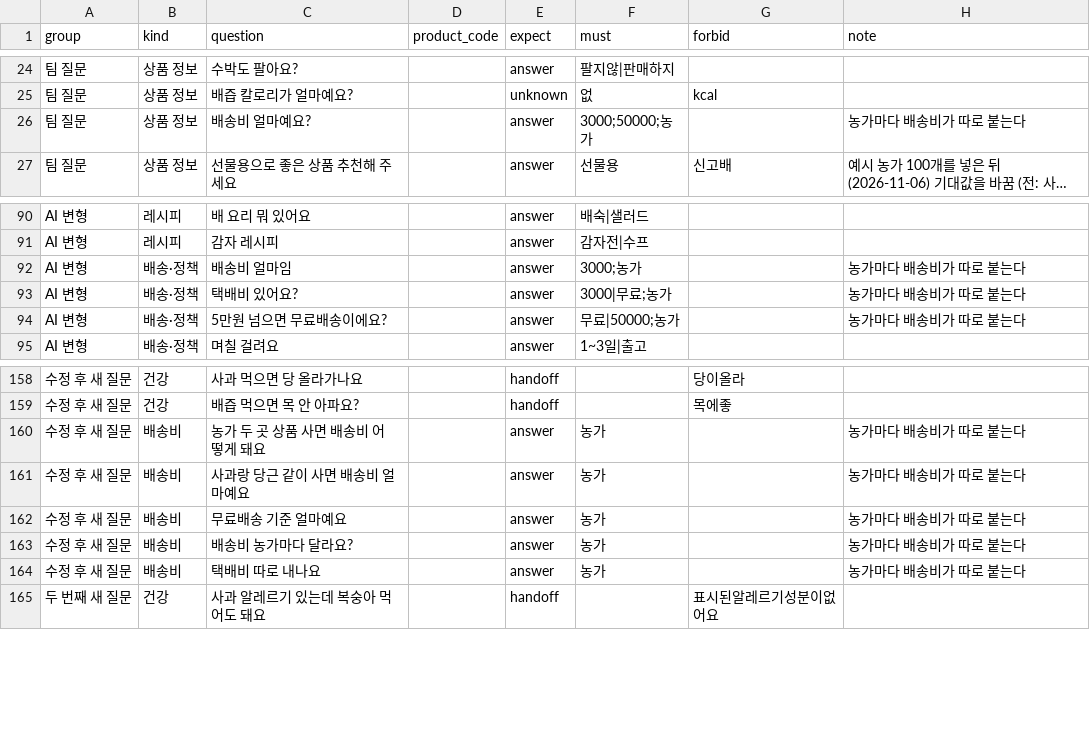
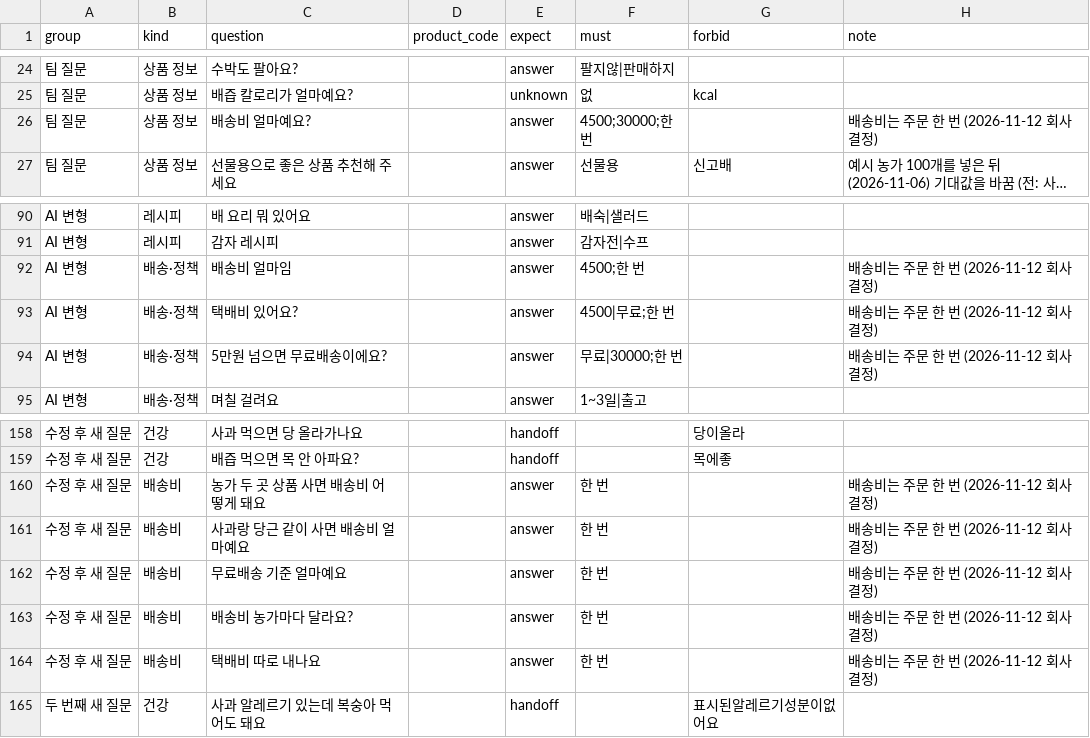
Before and after one commit to dibo1206/ax-board, a CSV file: data/chat_eval.csv, drawn as a sheet; only a part is shown, gaps mark what is left out; long unchanged cells end in …; the diff names each change by its address in the sheet, - before the commit and + after, or states it on an @@ line.

```diff
--- a/data/chat_eval.csv
+++ b/data/chat_eval.csv
-F26 (must): 3000;50000;농가
+F26 (must): 4500;30000;한 번
-H26 (note): 농가마다 배송비가 따로 붙는다
+H26 (note): 배송비는 주문 한 번 (2026-11-12 회사 결정)
-F92 (must): 3000;농가
+F92 (must): 4500;한 번
-H92:H94 (note): 농가마다 배송비가 따로 붙는다
+H92:H94 (note): 배송비는 주문 한 번 (2026-11-12 회사 결정)
-F93 (must): 3000|무료;농가
+F93 (must): 4500|무료;한 번
-F94 (must): 무료|50000;농가
+F94 (must): 무료|30000;한 번
-F160:F164 (must): 농가
+F160:F164 (must): 한 번
-H160:H164 (note): 농가마다 배송비가 따로 붙는다
+H160:H164 (note): 배송비는 주문 한 번 (2026-11-12 회사 결정)
```
Also changed, not shown: data/chatbot_tests.csv, 34 other files.
